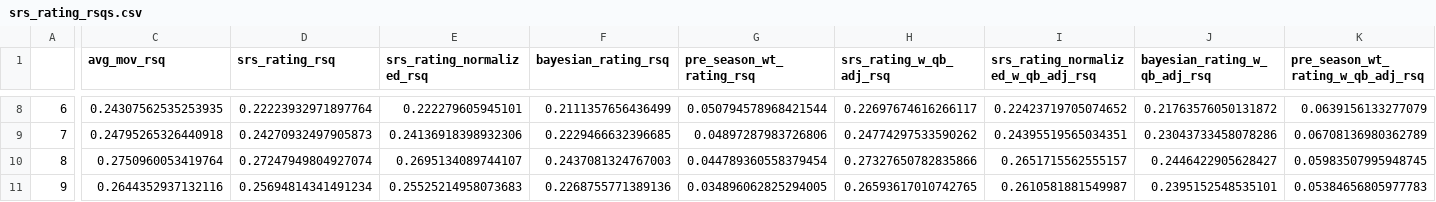
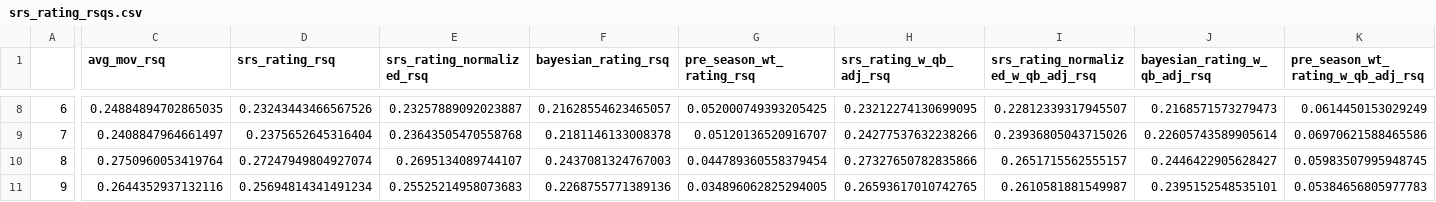
Before and after one commit to greerreNFL/nfelosrs, a CSV file: srs_rating_rsqs.csv, drawn as a sheet; only a part is shown, gaps mark what is left out; the diff covers the shown part only; the diff names each change by its address in the sheet, - before the commit and + after, or states it on an @@ line.

```diff
--- a/srs_rating_rsqs.csv
+++ b/srs_rating_rsqs.csv
-C8 (avg_mov_rsq): 0.24307562535253935
+C8 (avg_mov_rsq): 0.24884894702865035
-D8 (srs_rating_rsq): 0.22223932971897764
+D8 (srs_rating_rsq): 0.23243443466567526
-E8 (srs_rating_normalized_rsq): 0.222279605945101
+E8 (srs_rating_normalized_rsq): 0.23257889092023887
-F8 (bayesian_rating_rsq): 0.2111357656436499
+F8 (bayesian_rating_rsq): 0.21628554623465057
-G8 (pre_season_wt_rating_rsq): 0.050794578968421544
+G8 (pre_season_wt_rating_rsq): 0.052000749393205425
-H8 (srs_rating_w_qb_adj_rsq): 0.22697674616266117
+H8 (srs_rating_w_qb_adj_rsq): 0.23212274130699095
-I8: 0.22423719705074652
+I8: 0.22812339317945507
-J8 (bayesian_rating_w_qb_adj_rsq): 0.21763576050131872
+J8 (bayesian_rating_w_qb_adj_rsq): 0.2168571573279473
-K8: 0.0639156133277079
+K8: 0.0614450153029249
-C9 (avg_mov_rsq): 0.24795265326440918
+C9 (avg_mov_rsq): 0.2408847964661497
-D9 (srs_rating_rsq): 0.24270932497905873
+D9 (srs_rating_rsq): 0.2375652645316404
-E9 (srs_rating_normalized_rsq): 0.24136918398932306
+E9 (srs_rating_normalized_rsq): 0.23643505470558768
-F9 (bayesian_rating_rsq): 0.2229466632396685
+F9 (bayesian_rating_rsq): 0.2181146133008378
-G9 (pre_season_wt_rating_rsq): 0.04897287983726806
+G9 (pre_season_wt_rating_rsq): 0.05120136520916707
-H9 (srs_rating_w_qb_adj_rsq): 0.24774297533590262
+H9 (srs_rating_w_qb_adj_rsq): 0.24277537632238266
-I9: 0.24395519565034351
+I9: 0.23936805043715026
-J9 (bayesian_rating_w_qb_adj_rsq): 0.23043733458078286
+J9 (bayesian_rating_w_qb_adj_rsq): 0.22605743589905614
-K9: 0.06708136980362789
+K9: 0.06970621588465586
```
Also changed, not shown: 54 edited cells elsewhere in this file, srs_rating_rmse.csv, 1 other file.
